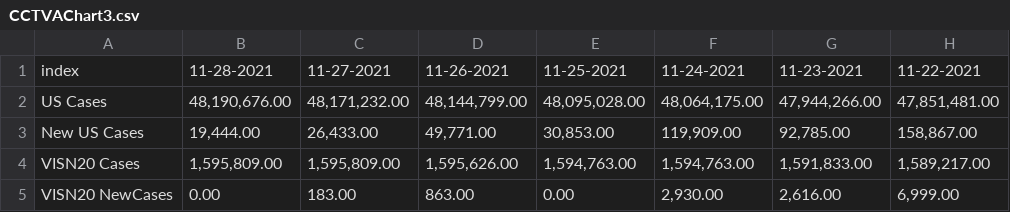
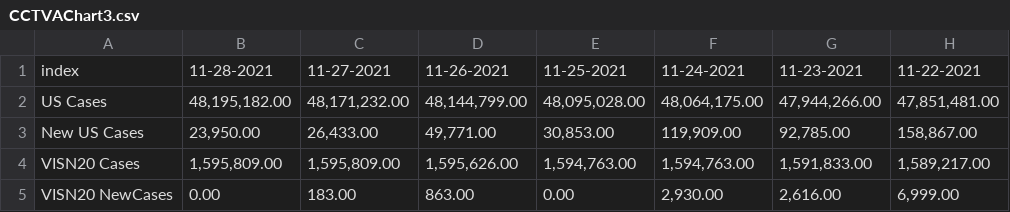
Before and after one commit to lrborrell/CCT_COVID-Monitoring, a CSV file: CCTVAChart3.csv, drawn as a sheet; only a part is shown; the diff names each change by its address in the sheet, - before the commit and + after, or states it on an @@ line.

```diff
--- a/CCTVAChart3.csv
+++ b/CCTVAChart3.csv
-B2: 48,190,676.00
+B2: 48,195,182.00
-B3: 19,444.00
+B3: 23,950.00
```
Also changed, not shown: VAChart.csv.
